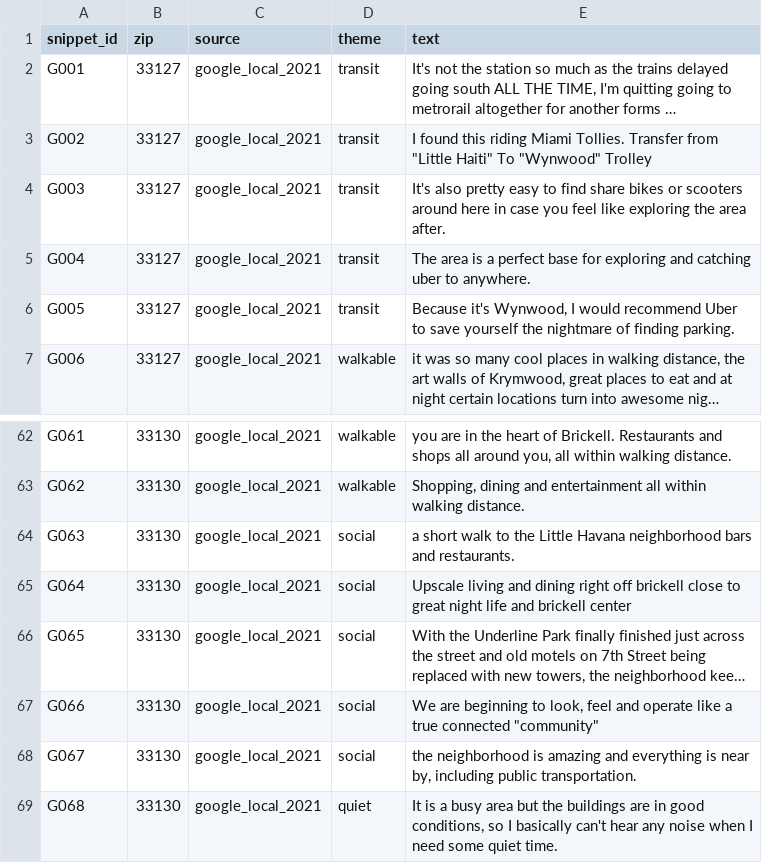
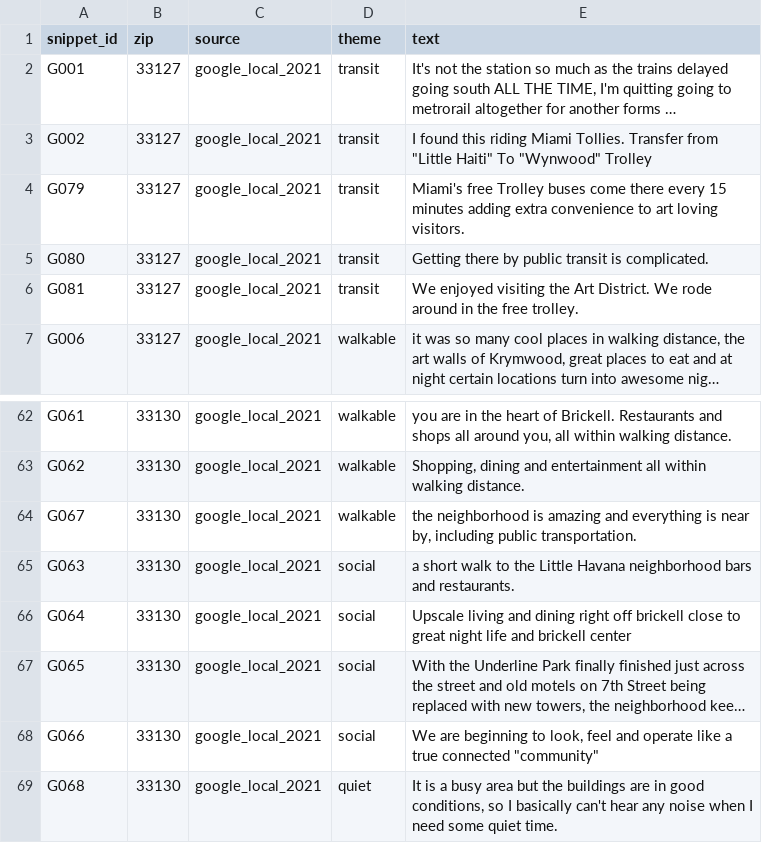
Before and after one commit to Break-Through-Tech/Flow-1A-responsible-ai-prototype-for-personalized-neighborhood-recommendations, a CSV file: data/crowd_text_snippets.csv, drawn as a sheet; only a part is shown, gaps mark what is left out; long unchanged cells end in …; removed rows and columns are numbered as before the commit, all else as after; the diff names each change by its address in the sheet, - before the commit and + after, or states it on an @@ line.

Commit message:
Stable snippet IDs, public-transit rows for Wynwood, relabel G067 (review follow-up)

```diff
--- a/data/crowd_text_snippets.csv
+++ b/data/crowd_text_snippets.csv
-A4 (snippet_id): G003
+A4 (snippet_id): G079
-E4 (text): It's also pretty easy to find share bikes or scooters around here in case you feel like exploring the area after.
+E4 (text): Miami's free Trolley buses come there every 15 minutes adding extra convenience to art loving visitors.
-A5 (snippet_id): G004
+A5 (snippet_id): G080
-E5 (text): The area is a perfect base for exploring and catching uber to anywhere.
+E5 (text): Getting there by public transit is complicated.
-A6 (snippet_id): G005
+A6 (snippet_id): G081
-E6 (text): Because it's Wynwood, I would recommend Uber to save yourself the nightmare of finding parking.
+E6 (text): We enjoyed visiting the Art District. We rode around in the free trolley.
+row 64: G067 | 33130 | google_local_2021 | walkable | the neighborhood is amazing and everything is near by, including public transportation.
-row 68: G067 | 33130 | google_local_2021 | social | the neighborhood is amazing and everything is near by, including public transportation.
```
Also changed, not shown: 3 other files.
